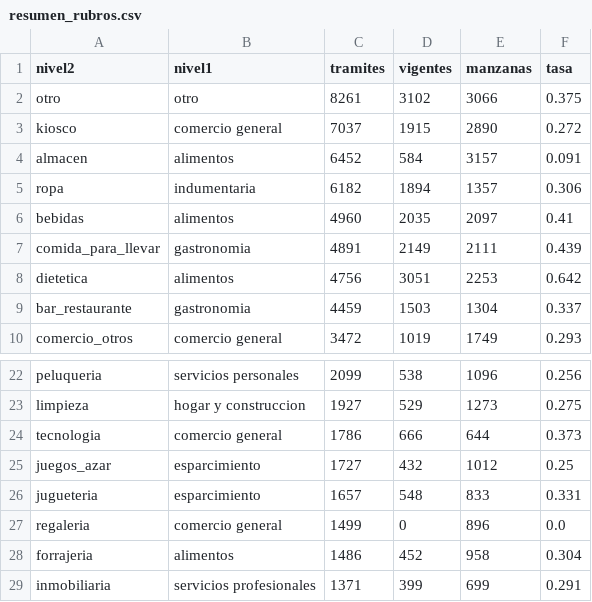
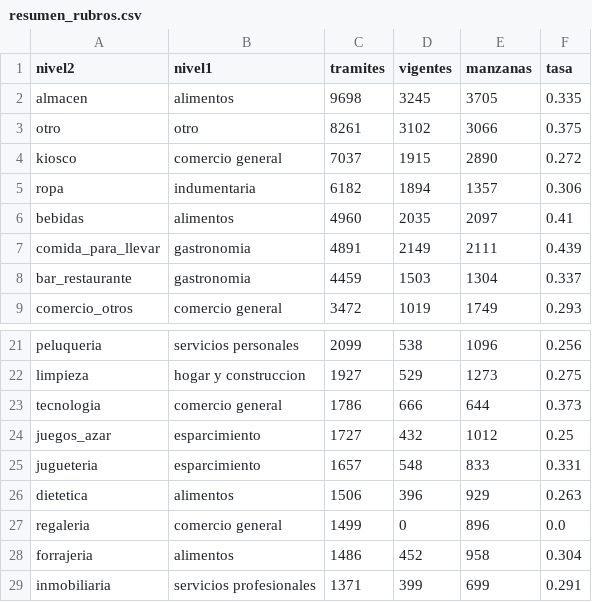
Before and after one commit to Facundo485/ViabilidadComercialCordoba, a CSV file: pipeline/resumen_rubros.csv, drawn as a sheet; only a part is shown, gaps mark what is left out; removed rows and columns are numbered as before the commit, all else as after; the diff names each change by its address in the sheet, - before the commit and + after, or states it on an @@ line.

```diff
--- a/pipeline/resumen_rubros.csv
+++ b/pipeline/resumen_rubros.csv
+row 2: almacen | alimentos | 9698 | 3245 | 3705 | 0.335
-row 4: almacen | alimentos | 6452 | 584 | 3157 | 0.091
-row 8: dietetica | alimentos | 4756 | 3051 | 2253 | 0.642
+row 26: dietetica | alimentos | 1506 | 396 | 929 | 0.263
```
Also changed, not shown: pipeline/referencia/mapeo_rubros.csv, pipeline/supervivencia_nivel1.csv, 12 other files.
